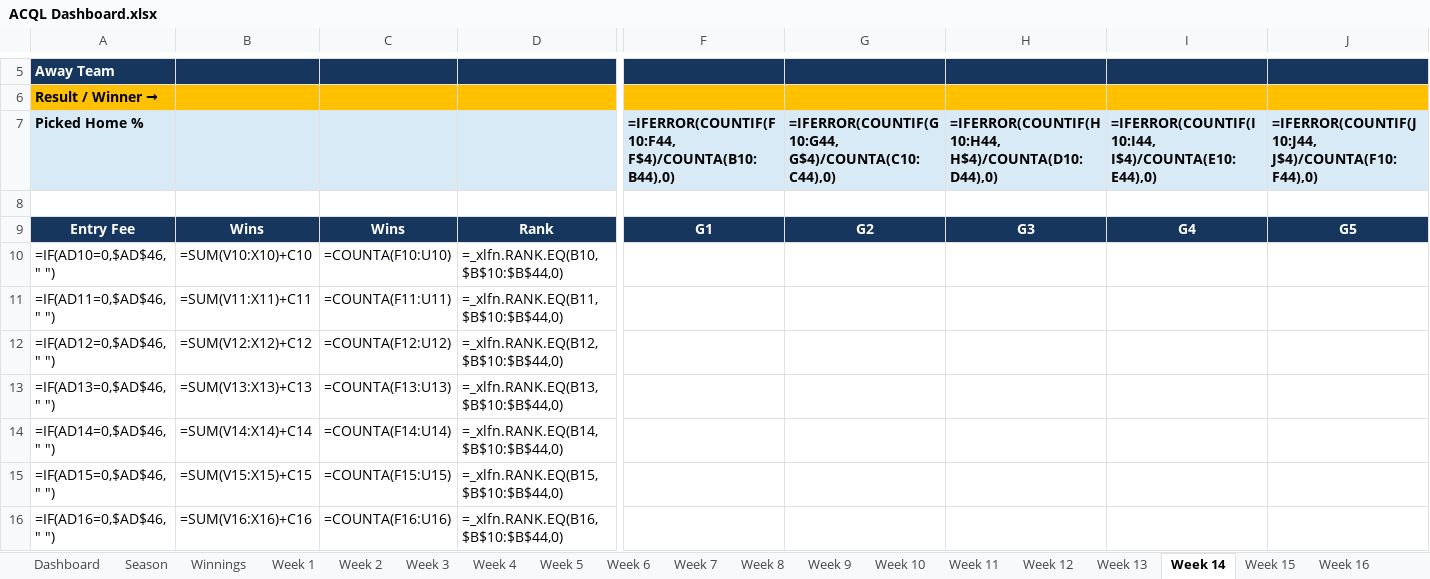
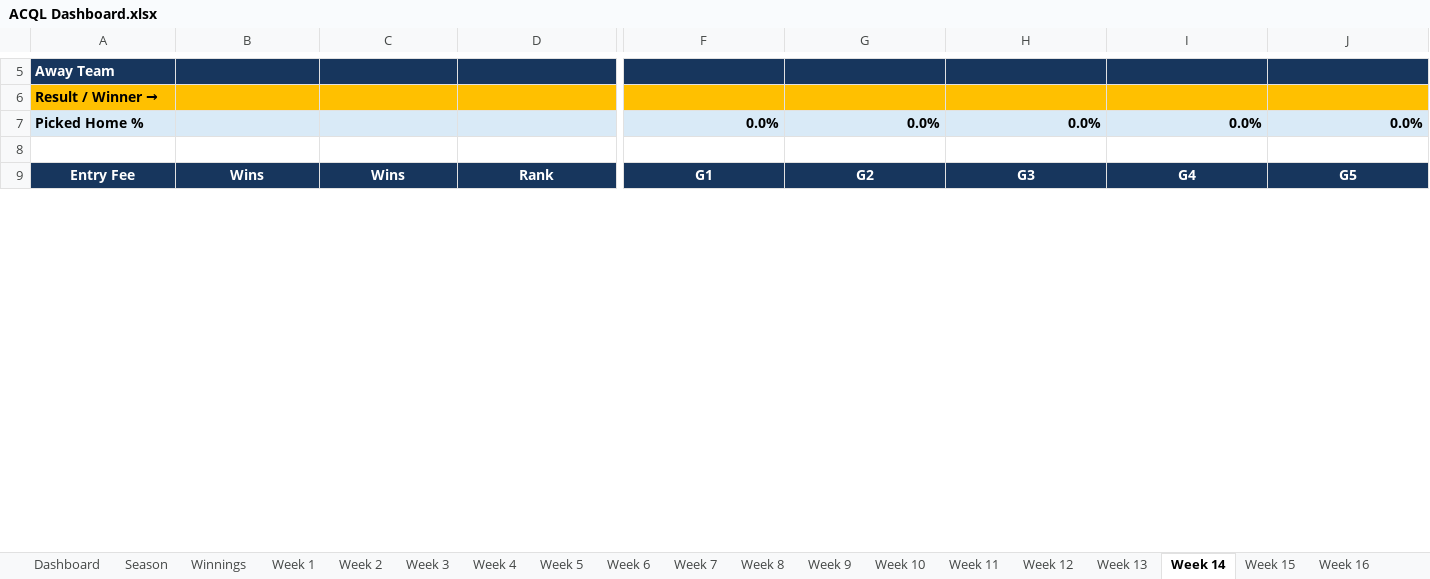
Before and after one commit to SamPhelps22/ACQL-Dashboard-x, an Excel workbook: ACQL Dashboard.xlsx, sheet Week 14, drawn as a sheet; only a part is shown, gaps mark what is left out; values as stored, in another font and other column widths than the file's, no borders; formulas without a stored value are shown as written; conditional formats not drawn; removed rows and columns are numbered as before the commit, all else as after; rows hold the shown columns only; the diff covers the shown part only; the diff names each change by its address in the sheet, - before the commit and + after, or states it on an @@ line.

Commit message:
9/23 recent Week 2 completed. Added next week page and stats.xls file. Updated analytics.py, models.py, app.py, player.py, and standings.py files.

```diff
--- a/ACQL Dashboard.xlsx (sheet Week 14)
+++ b/ACQL Dashboard.xlsx (sheet Week 14)
-row 7: Picked Home % |  |  |  | =IFERROR(COUNTIF(F10:F44, F$4)/COUNTA(B10:B44),0) | =IFERROR(COUNTIF(G10:G44, G$4)/COUNTA(C10:C44),0) | =IFERROR(COUNTIF(H10:H44, H$4)/COUNTA(D10:D44),0) | =IFERROR(COUNTIF(I10:I44, I$4)/COUNTA(E10:E44),0) | =IFERROR(COUNTIF(J10:J44, J$4)/COUNTA(F10:F44),0)
+row 7: Picked Home % |  |  |  | 0.0% | 0.0% | 0.0% | 0.0% | 0.0%
-row 10: =IF(AD10=0,$AD$46, " ") | =SUM(V10:X10)+C10 | =COUNTA(F10:U10) | =_xlfn.RANK.EQ(B10,$B$10:$B$44,0)
-row 11: =IF(AD11=0,$AD$46, " ") | =SUM(V11:X11)+C11 | =COUNTA(F11:U11) | =_xlfn.RANK.EQ(B11,$B$10:$B$44,0)
-row 12: =IF(AD12=0,$AD$46, " ") | =SUM(V12:X12)+C12 | =COUNTA(F12:U12) | =_xlfn.RANK.EQ(B12,$B$10:$B$44,0)
-row 13: =IF(AD13=0,$AD$46, " ") | =SUM(V13:X13)+C13 | =COUNTA(F13:U13) | =_xlfn.RANK.EQ(B13,$B$10:$B$44,0)
-row 14: =IF(AD14=0,$AD$46, " ") | =SUM(V14:X14)+C14 | =COUNTA(F14:U14) | =_xlfn.RANK.EQ(B14,$B$10:$B$44,0)
-row 15: =IF(AD15=0,$AD$46, " ") | =SUM(V15:X15)+C15 | =COUNTA(F15:U15) | =_xlfn.RANK.EQ(B15,$B$10:$B$44,0)
-row 16: =IF(AD16=0,$AD$46, " ") | =SUM(V16:X16)+C16 | =COUNTA(F16:U16) | =_xlfn.RANK.EQ(B16,$B$10:$B$44,0)
```
Also changed, not shown: 35 added rows, 28 removed rows and 2 edited cells elsewhere in this sheet, sheet Season, sheet Winnings, sheet Week 15, sheet Week 16, sheet Week 13, sheet Week 5, 12 more sheets, 24 other files.
